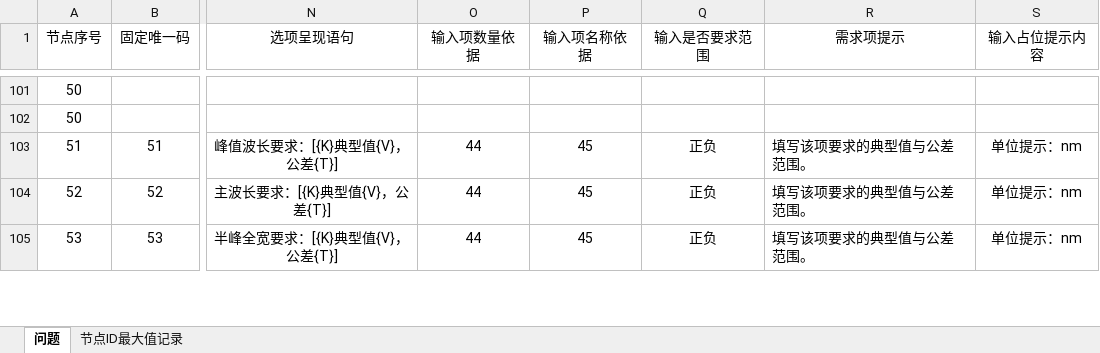
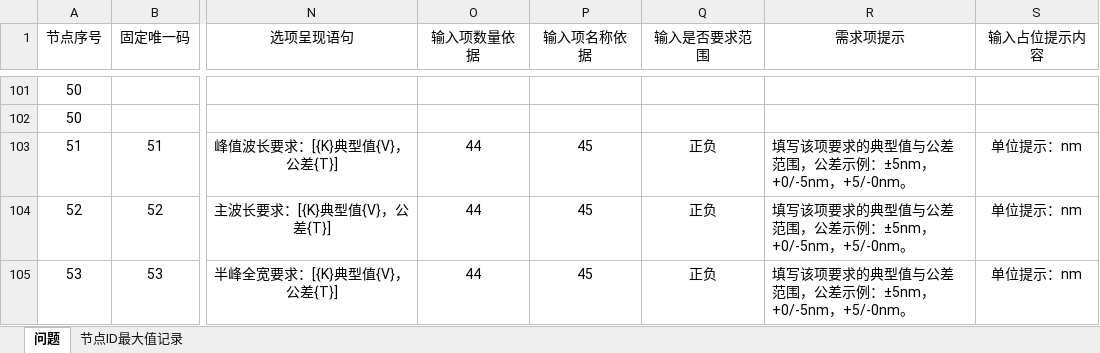
Before and after one commit to Op135/project_file_system, an Excel workbook: data/config.xlsx, sheet 问题, drawn as a sheet; only a part is shown, gaps mark what is left out; values as stored, in another font and other column widths than the file's, no borders; conditional formats not drawn; the diff covers the shown part only; the diff names each change by its address in the sheet, - before the commit and + after, or states it on an @@ line.

```diff
--- a/data/config.xlsx (sheet 问题)
+++ b/data/config.xlsx (sheet 问题)
-R103:R105 (需求项提示): 填写该项要求的典型值与公差范围。
+R103:R105 (需求项提示): 填写该项要求的典型值与公差范围，公差示例：±5nm，+0/-5nm，+5/-0nm。
```
Also changed, not shown: 1 added row, 1 removed row and 27 edited cells elsewhere in this sheet, formulas that keep their value, 5 other files.
